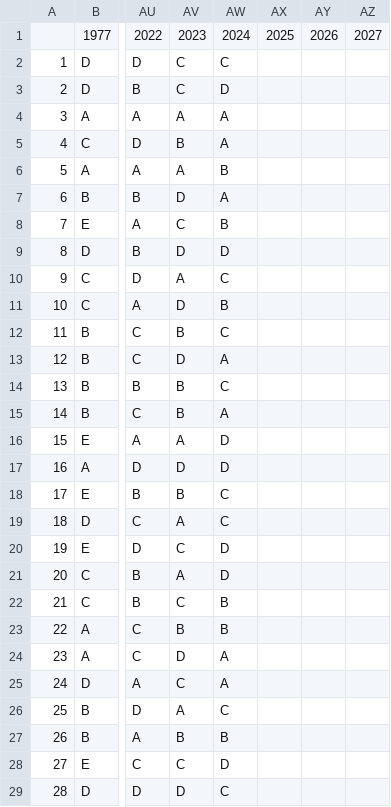
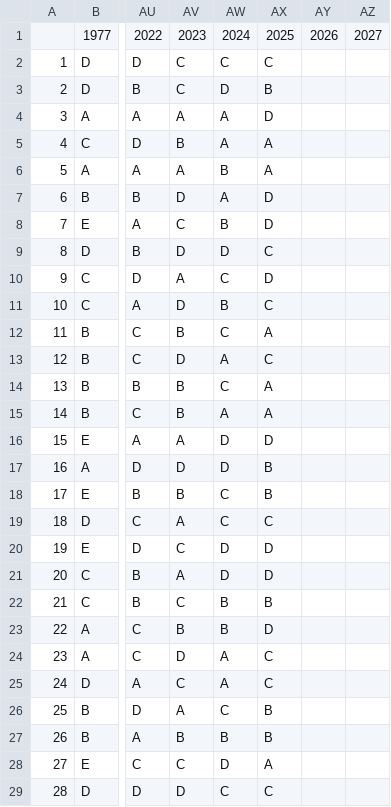
Before and after one commit to Jcy857/Jcy857.github.io, a CSV file: data.csv, drawn as a sheet; only a part is shown, gaps mark what is left out; the diff covers the shown part only; the diff names each change by its address in the sheet, - before the commit and + after, or states it on an @@ line.

```diff
--- a/data.csv
+++ b/data.csv
-AX2: (empty)
+AX2: C
-AX3: (empty)
+AX3: B
-AX4: (empty)
+AX4: D
-AX5:AX6: (empty)
+AX5:AX6: A
-AX7:AX8: (empty)
+AX7:AX8: D
-AX9: (empty)
+AX9: C
-AX10: (empty)
+AX10: D
-AX11: (empty)
+AX11: C
-AX12: (empty)
+AX12: A
-AX13: (empty)
+AX13: C
-AX14:AX15: (empty)
+AX14:AX15: A
-AX16: (empty)
+AX16: D
-AX17:AX18: (empty)
+AX17:AX18: B
-AX19: (empty)
+AX19: C
-AX20:AX21: (empty)
+AX20:AX21: D
-AX22: (empty)
+AX22: B
-AX23: (empty)
+AX23: D
-AX24:AX25: (empty)
+AX24:AX25: C
-AX26:AX27: (empty)
+AX26:AX27: B
-AX28: (empty)
+AX28: A
-AX29: (empty)
+AX29: C
```
Also changed, not shown: 17 edited cells elsewhere in this file, 2 other files.
